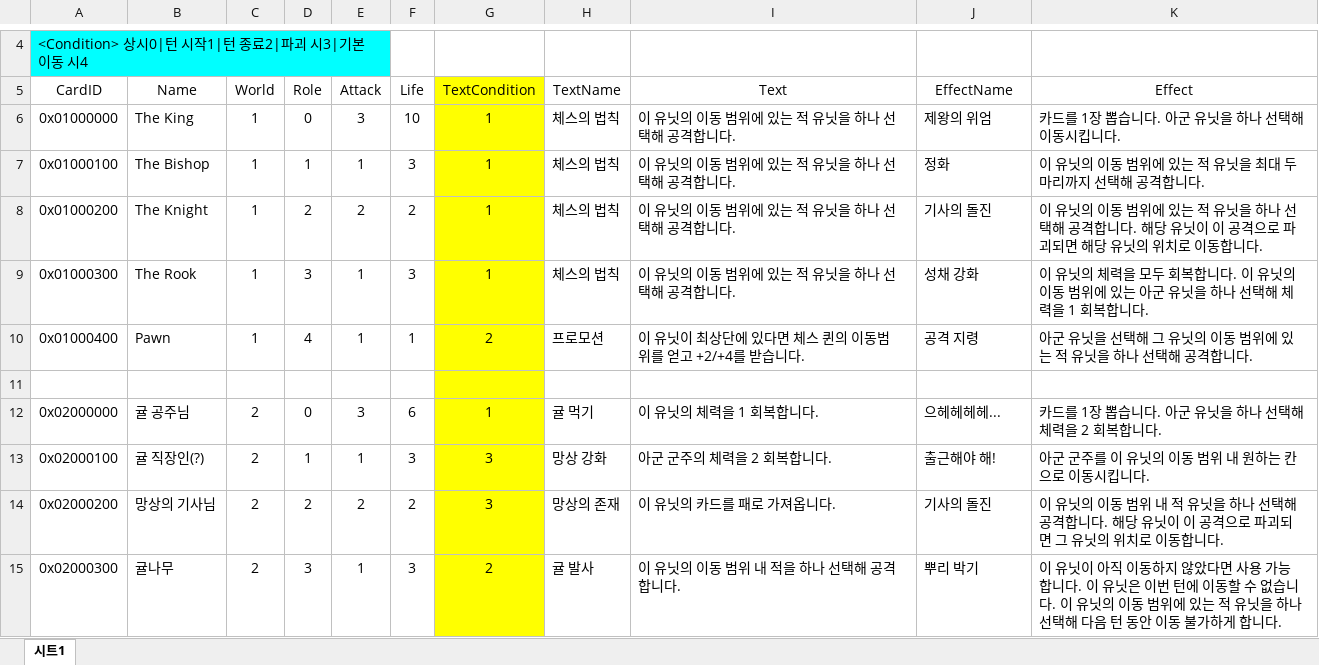
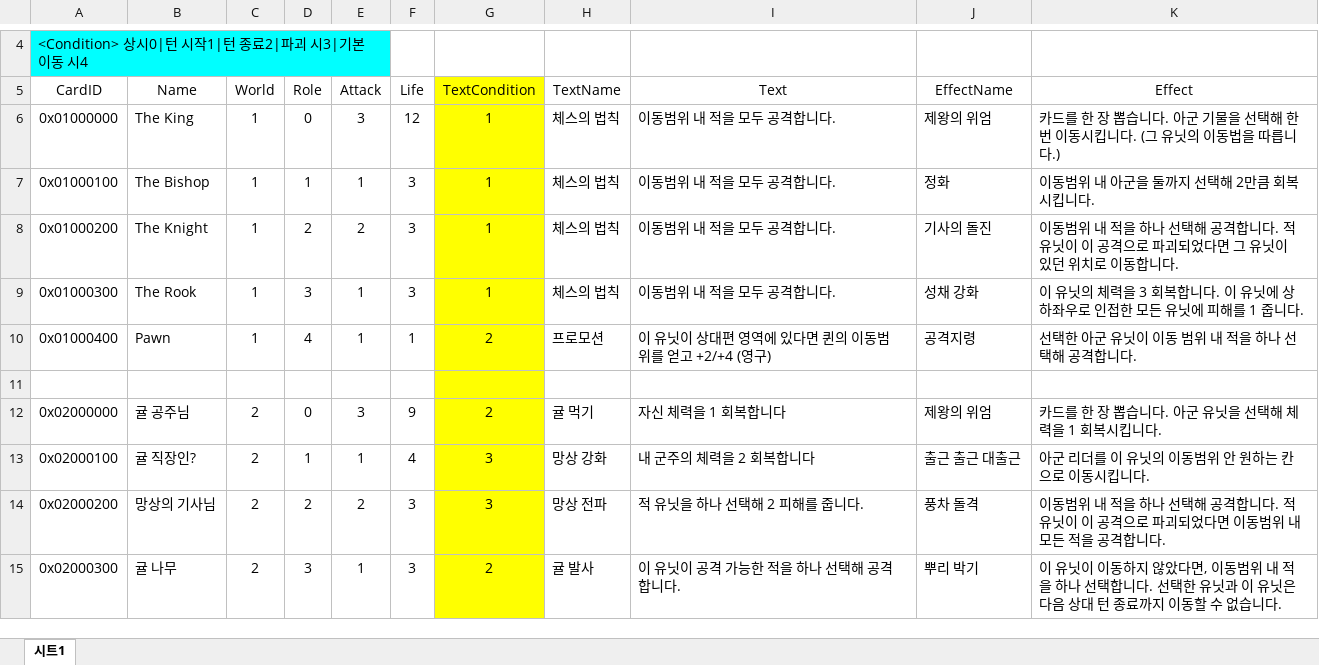
Before and after one commit to kookmin-sw/2026-capstone-11, an Excel workbook: RL_AI/cards/Cards.xlsx, sheet 시트1, drawn as a sheet; only a part is shown, gaps mark what is left out; values as stored, in another font and other column widths than the file's, no borders; charts and pictures not drawn; the diff covers the shown part only; the diff names each change by its address in the sheet, - before the commit and + after, or states it on an @@ line.

Commit message:
card.tsv input & rl_agent
card 정보 업데이트 및 card.tsv를 통한 입력을 받는 것으로 수정하고, greedy_agent.py, rl_agent.py를 추가함

```diff
--- a/RL_AI/cards/Cards.xlsx (sheet 시트1)
+++ b/RL_AI/cards/Cards.xlsx (sheet 시트1)
-F6 (Life): 10
+F6 (Life): 12
-I6:I9 (Text): 이 유닛의 이동 범위에 있는 적 유닛을 하나 선택해 공격합니다.
+I6:I9 (Text): 이동범위 내 적을 모두 공격합니다.
-K6 (Effect): 카드를 1장 뽑습니다. 아군 유닛을 하나 선택해 이동시킵니다.
+K6 (Effect): 카드를 한 장 뽑습니다. 아군 기물을 선택해 한 번 이동시킵니다. (그 유닛의 이동법을 따릅니다.)
-K7 (Effect): 이 유닛의 이동 범위에 있는 적 유닛을 최대 두 마리까지 선택해 공격합니다.
+K7 (Effect): 이동범위 내 아군을 둘까지 선택해 2만큼 회복시킵니다.
-F8 (Life): 2
+F8 (Life): 3
-K8 (Effect): 이 유닛의 이동 범위에 있는 적 유닛을 하나 선택해 공격합니다. 해당 유닛이 이 공격으로 파괴되면 해당 유닛의 위치로…
+K8 (Effect): 이동범위 내 적을 하나 선택해 공격합니다. 적 유닛이 이 공격으로 파괴되었다면 그 유닛이 있던 위치로…
-K9 (Effect): …체력을 모두 회복합니다. 이 유닛의 이동 범위에 있는 아군 유닛을 하나 선택해 체력을 1 회복합니다.
+K9 (Effect): …체력을 3 회복합니다. 이 유닛에 상하좌우로 인접한 모든 유닛에 피해를 1 줍니다.
-I10 (Text): 이 유닛이 최상단에 있다면 체스 퀸의 이동범위를 얻고 +2/+4를 받습니다.
+I10 (Text): 이 유닛이 상대편 영역에 있다면 퀸의 이동범위를 얻고 +2/+4 (영구)
-J10 (EffectName): 공격 지령
+J10 (EffectName): 공격지령
-K10 (Effect): 아군 유닛을 선택해 그 유닛의 이동 범위에 있는 적 유닛을 하나 선택해 공격합니다.
+K10 (Effect): 선택한 아군 유닛이 이동 범위 내 적을 하나 선택해 공격합니다.
-F12 (Life): 6
+F12 (Life): 9
-G12 (TextCondition): 1
+G12 (TextCondition): 2
-I12 (Text): 이 유닛의 체력을 1 회복합니다.
+I12 (Text): 자신 체력을 1 회복합니다
-J12 (EffectName): 으헤헤헤헤...
+J12 (EffectName): 제왕의 위엄
-K12 (Effect): 카드를 1장 뽑습니다. 아군 유닛을 하나 선택해 체력을 2 회복합니다.
+K12 (Effect): 카드를 한 장 뽑습니다. 아군 유닛을 선택해 체력을 1 회복시킵니다.
-B13 (Name): 귤 직장인(?)
+B13 (Name): 귤 직장인?
-F13 (Life): 3
+F13 (Life): 4
-I13 (Text): 아군 군주의 체력을 2 회복합니다.
+I13 (Text): 내 군주의 체력을 2 회복합니다
-J13 (EffectName): 출근해야 해!
+J13 (EffectName): 출근 출근 대출근
-K13 (Effect): 아군 군주를 이 유닛의 이동 범위 내 원하는 칸으로 이동시킵니다.
+K13 (Effect): 아군 리더를 이 유닛의 이동범위 안 원하는 칸으로 이동시킵니다.
-F14 (Life): 2
+F14 (Life): 3
-H14 (TextName): 망상의 존재
+H14 (TextName): 망상 전파
-I14 (Text): 이 유닛의 카드를 패로 가져옵니다.
+I14 (Text): 적 유닛을 하나 선택해 2 피해를 줍니다.
-J14 (EffectName): 기사의 돌진
+J14 (EffectName): 풍차 돌격
-K14 (Effect): 이 유닛의 이동 범위 내 적 유닛을 하나 선택해 공격합니다. 해당 유닛이 이 공격으로 파괴되면 그 유닛의 위치로 이동합니다.
+K14 (Effect): 이동범위 내 적을 하나 선택해 공격합니다. 적 유닛이 이 공격으로 파괴되었다면 이동범위 내 모든 적을 공격합니다.
-B15 (Name): 귤나무
+B15 (Name): 귤 나무
-I15 (Text): 이 유닛의 이동 범위 내 적을 하나 선택해 공격합니다.
+I15 (Text): 이 유닛이 공격 가능한 적을 하나 선택해 공격합니다.
-K15 (Effect): …유닛이 아직 이동하지 않았다면 사용 가능합니다. 이 유닛은 이번 턴에 이동할 수 없습니다. 이 유닛의 이동 범위에 있는 적 유닛을 하나 선택해 다음 턴 동안 이동 불가하게 합니다.
+K15 (Effect): …유닛이 이동하지 않았다면, 이동범위 내 적을 하나 선택합니다. 선택한 유닛과 이 유닛은 다음 상대 턴 종료까지 이동할 수 없습니다.
```
Also changed, not shown: 36 edited cells elsewhere in this sheet, charts or pictures, 24 other files.
